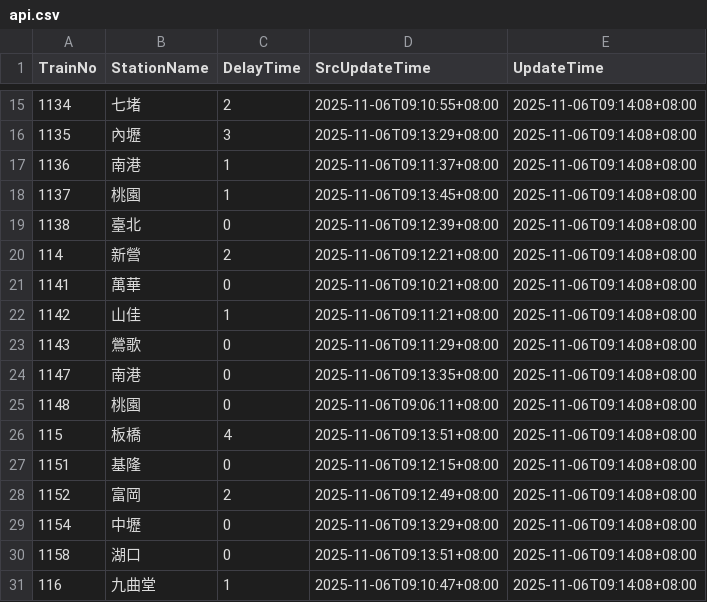
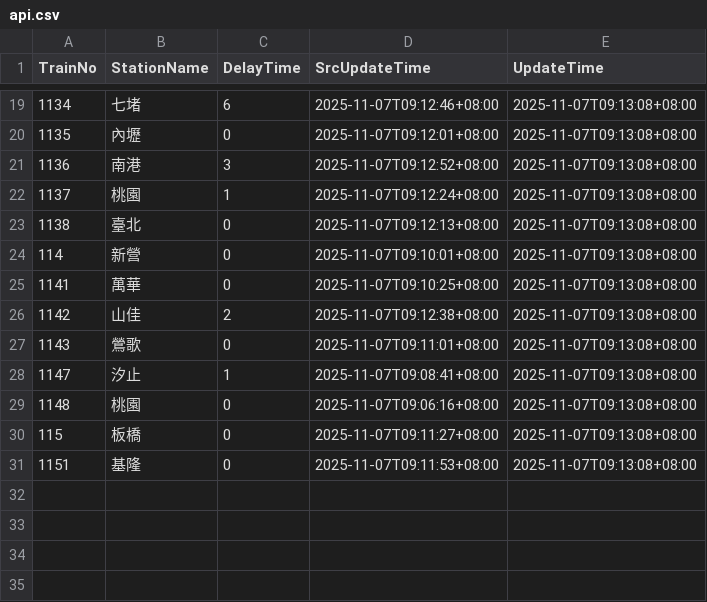
Before and after one commit to funfun0912/Open-Platform-Software-Mid, a CSV file: api.csv, drawn as a sheet; only a part is shown, gaps mark what is left out; the diff covers the shown part only.

```diff
--- a/api.csv
+++ b/api.csv
@@ -15,17 +19,13 @@ TrainNo,StationName,DelayTime,SrcUpdateTime,UpdateTime
-1134,七堵,2,2025-11-06T09:10:55+08:00,2025-11-06T09:14:08+08:00
-1135,內壢,3,2025-11-06T09:13:29+08:00,2025-11-06T09:14:08+08:00
-1136,南港,1,2025-11-06T09:11:37+08:00,2025-11-06T09:14:08+08:00
-1137,桃園,1,2025-11-06T09:13:45+08:00,2025-11-06T09:14:08+08:00
-1138,臺北,0,2025-11-06T09:12:39+08:00,2025-11-06T09:14:08+08:00
-114,新營,2,2025-11-06T09:12:21+08:00,2025-11-06T09:14:08+08:00
-1141,萬華,0,2025-11-06T09:10:21+08:00,2025-11-06T09:14:08+08:00
-1142,山佳,1,2025-11-06T09:11:21+08:00,2025-11-06T09:14:08+08:00
-1143,鶯歌,0,2025-11-06T09:11:29+08:00,2025-11-06T09:14:08+08:00
-1147,南港,0,2025-11-06T09:13:35+08:00,2025-11-06T09:14:08+08:00
-1148,桃園,0,2025-11-06T09:06:11+08:00,2025-11-06T09:14:08+08:00
-115,板橋,4,2025-11-06T09:13:51+08:00,2025-11-06T09:14:08+08:00
-1151,基隆,0,2025-11-06T09:12:15+08:00,2025-11-06T09:14:08+08:00
-1152,富岡,2,2025-11-06T09:12:49+08:00,2025-11-06T09:14:08+08:00
-1154,中壢,0,2025-11-06T09:13:29+08:00,2025-11-06T09:14:08+08:00
-1158,湖口,0,2025-11-06T09:13:51+08:00,2025-11-06T09:14:08+08:00
-116,九曲堂,1,2025-11-06T09:10:47+08:00,2025-11-06T09:14:08+08:00
+1134,七堵,6,2025-11-07T09:12:46+08:00,2025-11-07T09:13:08+08:00
+1135,內壢,0,2025-11-07T09:12:01+08:00,2025-11-07T09:13:08+08:00
+1136,南港,3,2025-11-07T09:12:52+08:00,2025-11-07T09:13:08+08:00
+1137,桃園,1,2025-11-07T09:12:24+08:00,2025-11-07T09:13:08+08:00
+1138,臺北,0,2025-11-07T09:12:13+08:00,2025-11-07T09:13:08+08:00
+114,新營,0,2025-11-07T09:10:01+08:00,2025-11-07T09:13:08+08:00
+1141,萬華,0,2025-11-07T09:10:25+08:00,2025-11-07T09:13:08+08:00
+1142,山佳,2,2025-11-07T09:12:38+08:00,2025-11-07T09:13:08+08:00
+1143,鶯歌,0,2025-11-07T09:11:01+08:00,2025-11-07T09:13:08+08:00
+1147,汐止,1,2025-11-07T09:08:41+08:00,2025-11-07T09:13:08+08:00
+1148,桃園,0,2025-11-07T09:06:16+08:00,2025-11-07T09:13:08+08:00
+115,板橋,0,2025-11-07T09:11:27+08:00,2025-11-07T09:13:08+08:00
+1151,基隆,0,2025-11-07T09:11:53+08:00,2025-11-07T09:13:08+08:00
```
Also changed, not shown: 5 added rows, 1 removed row and 33 edited cells elsewhere in this file.
